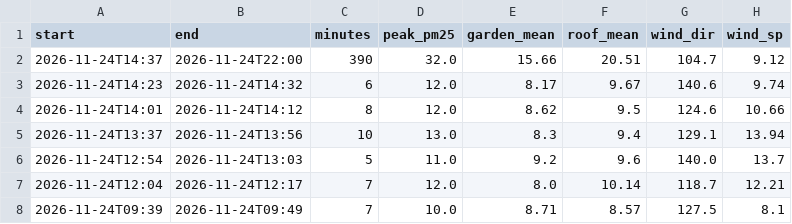
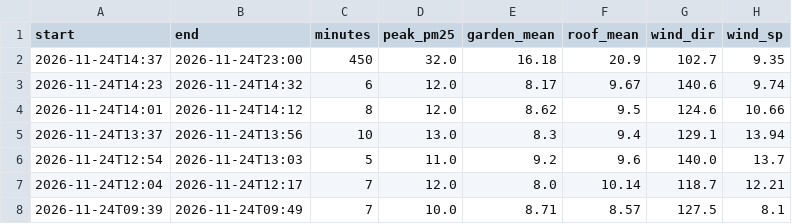
Before and after one commit to TheSpartan1980/aber-valley-air, a CSV file: data/episodes.csv, drawn as a sheet; only a part is shown.

```diff
--- a/data/episodes.csv
+++ b/data/episodes.csv
@@ -1,3 +1,3 @@
 start,end,minutes,peak_pm25,garden_mean,roof_mean,wind_dir,wind_sp
-2026-11-24T14:37,2026-11-24T22:00,390,32.0,15.66,20.51,104.7,9.12
+2026-11-24T14:37,2026-11-24T23:00,450,32.0,16.18,20.9,102.7,9.35
 2026-11-24T14:23,2026-11-24T14:32,6,12.0,8.17,9.67,140.6,9.74
```
Also changed, not shown: data/daily.csv, 4 other files.
